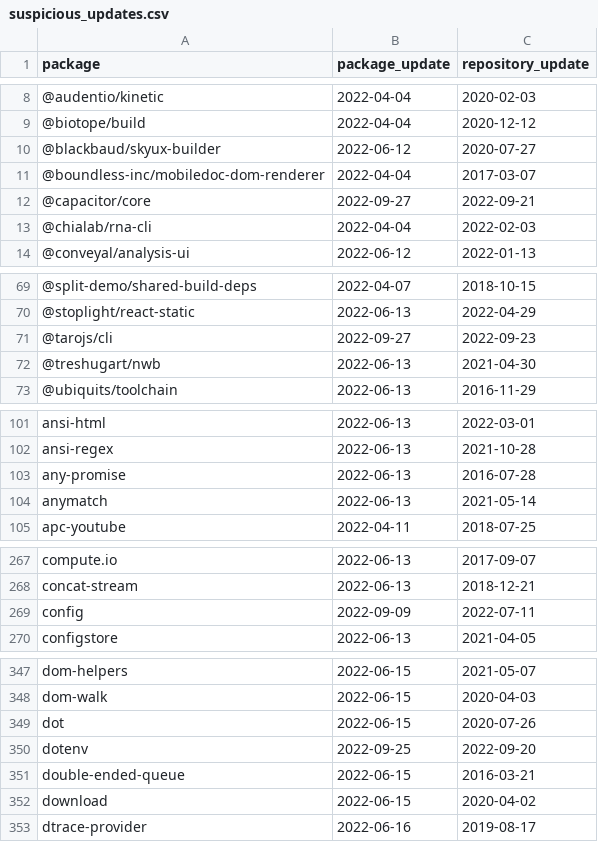
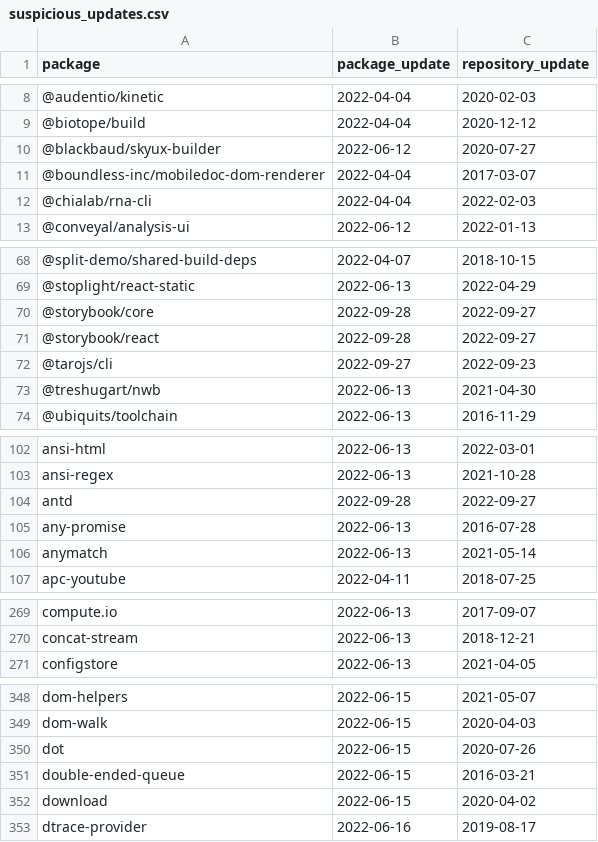
Before and after one commit to trickest/packages, a CSV file: npm/suspicious_updates.csv, drawn as a sheet; only a part is shown, gaps mark what is left out; the diff covers the shown part only.

```diff
--- a/npm/suspicious_updates.csv
+++ b/npm/suspicious_updates.csv
@@ -11,3 +11,2 @@ package,package_update,repository_update
 @boundless-inc/mobiledoc-dom-renderer,2022-04-04,2017-03-07
-@capacitor/core,2022-09-27,2022-09-21
 @chialab/rna-cli,2022-04-04,2022-02-03
@@ -70,2 +69,4 @@ package,package_update,repository_update
 @stoplight/react-static,2022-06-13,2022-04-29
+@storybook/core,2022-09-28,2022-09-27
+@storybook/react,2022-09-28,2022-09-27
 @tarojs/cli,2022-09-27,2022-09-23
@@ -102,2 +103,3 @@ ansi-html,2022-06-13,2022-03-01
 ansi-regex,2022-06-13,2021-10-28
+antd,2022-09-28,2022-09-27
 any-promise,2022-06-13,2016-07-28
@@ -268,3 +270,2 @@ compute.io,2022-06-13,2017-09-07
 concat-stream,2022-06-13,2018-12-21
-config,2022-09-09,2022-07-11
 configstore,2022-06-13,2021-04-05
@@ -349,3 +350,2 @@ dom-walk,2022-06-15,2020-04-03
 dot,2022-06-15,2020-07-26
-dotenv,2022-09-25,2022-09-20
 double-ended-queue,2022-06-15,2016-03-21
```
Also changed, not shown: 1 added row, 1 removed row and 2 edited cells elsewhere in this file, 1 other file.
